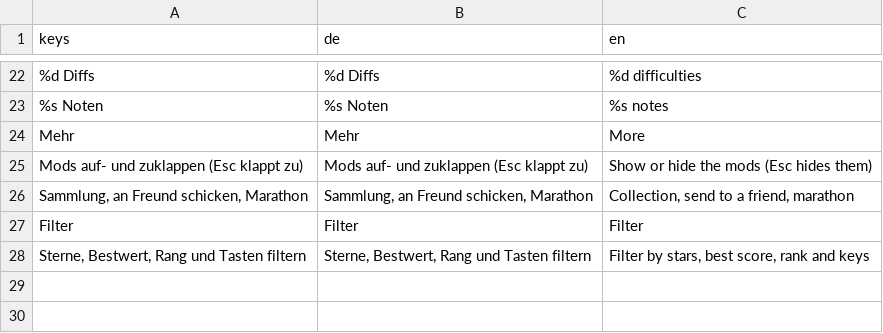
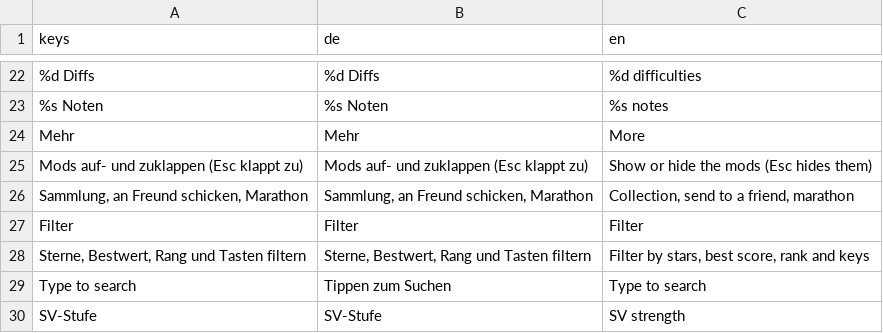
Before and after one commit to Vyrenbusiness-source/OMEN, a CSV file: translations/browser.csv, drawn as a sheet; only a part is shown, gaps mark what is left out.

```diff
--- a/translations/browser.csv
+++ b/translations/browser.csv
@@ -28 +28,3 @@ Filter,Filter,Filter
 "Sterne, Bestwert, Rang und Tasten filtern","Sterne, Bestwert, Rang und Tasten filtern","Filter by stars, best score, rank and keys"
+Type to search,Tippen zum Suchen,Type to search
+SV-Stufe,SV-Stufe,SV strength
```
Also changed, not shown: 2 other files.
